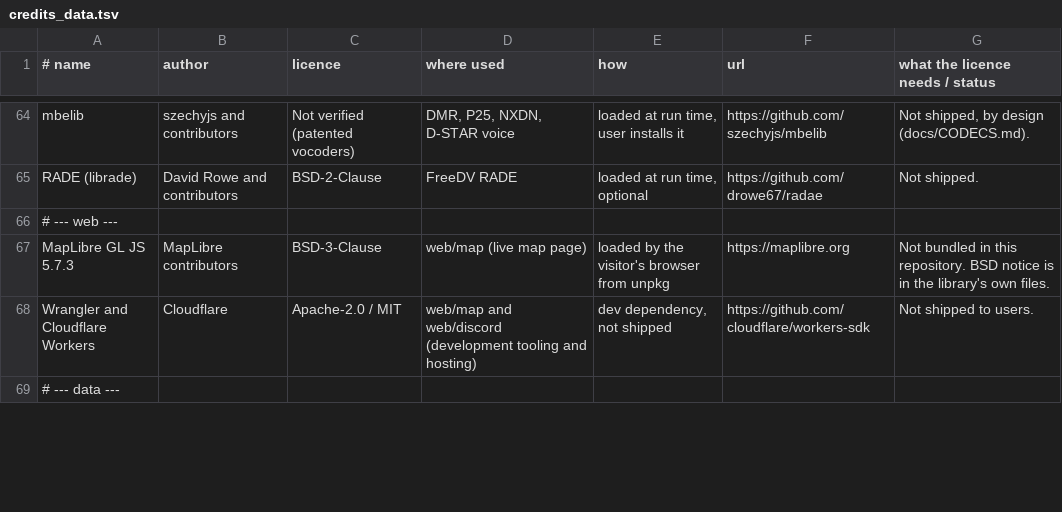
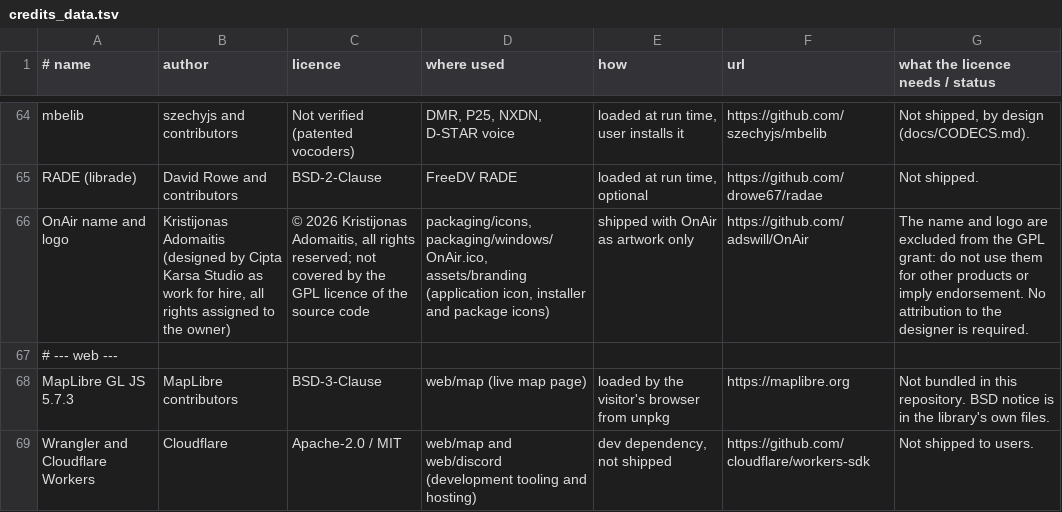
Before and after one commit to 9A4AM/OnAir, a TSV file: tools/credits_data.tsv, drawn as a sheet; only a part is shown, gaps mark what is left out; the shorter side is filled out with more unchanged rows; the diff names each change by its address in the sheet, - before the commit and + after, or states it on an @@ line.

```diff
--- a/tools/credits_data.tsv
+++ b/tools/credits_data.tsv
+row 66: OnAir name and logo | Kristijonas Adomaitis (designed by Cipta Karsa Studio as work for hire, all rights assigned to the owner) | © 2026 Kristijonas Adomaitis, all rights reserved; not covered by the GPL licence of the source code | packaging/icons, packaging/windows/OnAir.ico, assets/branding (application icon, installer and package icons) | shipped with OnAir as artwork only | https://github.com/adswill/OnAir | The name and logo are excluded from the GPL grant: do not use them for other products or imply endorsement. No attribution to the designer is required.
```
Also changed, not shown: 33 other files.
